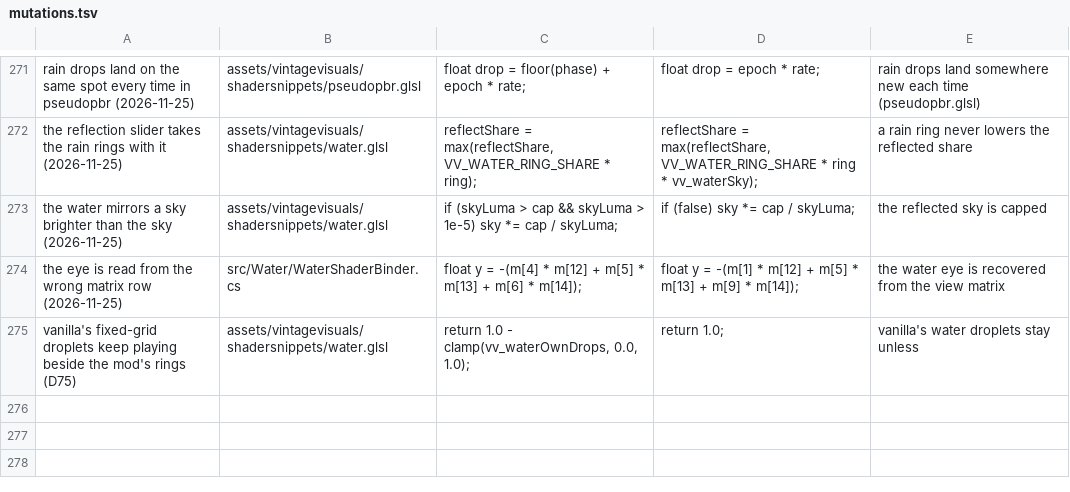
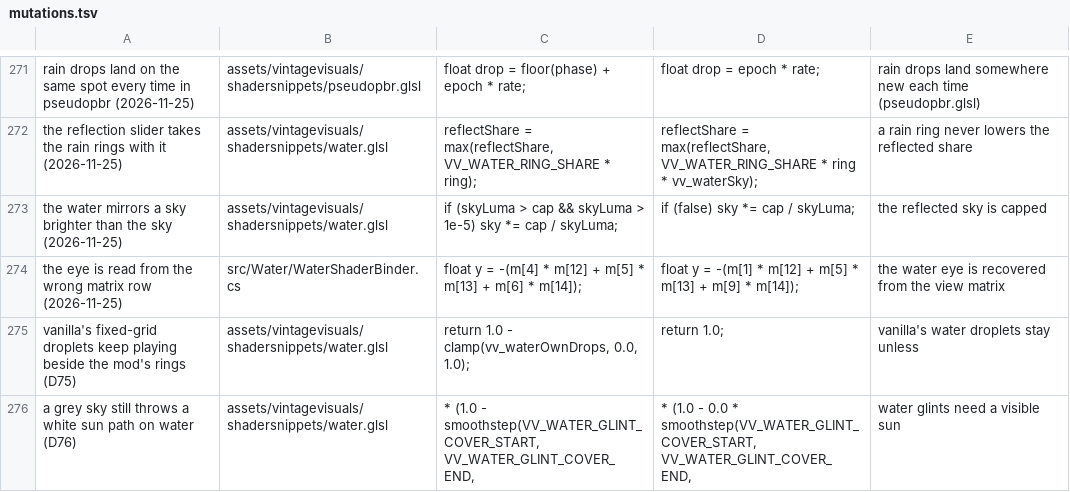
Before and after one commit to ImperfectRain/Vintage-Visuals, a TSV file: tools/mutate/mutations.tsv, drawn as a sheet; only a part is shown, gaps mark what is left out; the diff names each change by its address in the sheet, - before the commit and + after, or states it on an @@ line.

```diff
--- a/tools/mutate/mutations.tsv
+++ b/tools/mutate/mutations.tsv
+row 276: a grey sky still throws a white sun path on water (D76) | assets/vintagevisuals/shadersnippets/water.glsl | * (1.0 - smoothstep(VV_WATER_GLINT_COVER_START, VV_WATER_GLINT_COVER_END, | * (1.0 - 0.0 * smoothstep(VV_WATER_GLINT_COVER_START, VV_WATER_GLINT_COVER_END, | water glints need a visible sun
```
Also changed, not shown: 5 other files.
